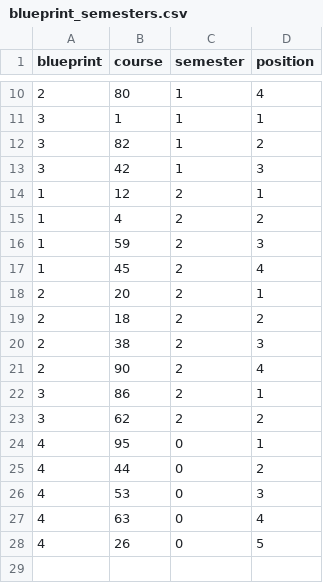
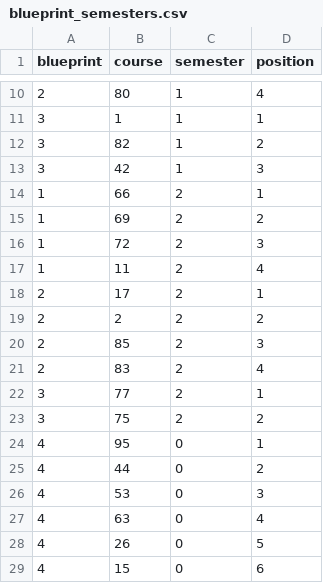
Before and after one commit to michalhercik/RecSIS, a CSV file: init_db/blueprint_semesters.csv, drawn as a sheet; only a part is shown, gaps mark what is left out.

Commit message:
changed mock courses in blueprint so semesters corespond

```diff
--- a/init_db/blueprint_semesters.csv
+++ b/init_db/blueprint_semesters.csv
@@ -13,12 +13,12 @@ blueprint,course,semester,position
 3,42,1,3
-1,12,2,1
-1,4,2,2
-1,59,2,3
-1,45,2,4
-2,20,2,1
-2,18,2,2
-2,38,2,3
-2,90,2,4
-3,86,2,1
-3,62,2,2
+1,66,2,1
+1,69,2,2
+1,72,2,3
+1,11,2,4
+2,17,2,1
+2,2,2,2
+2,85,2,3
+2,83,2,4
+3,77,2,1
+3,75,2,2
 4,95,0,1
@@ -28 +28,2 @@ blueprint,course,semester,position
 4,26,0,5
+4,15,0,6
```
